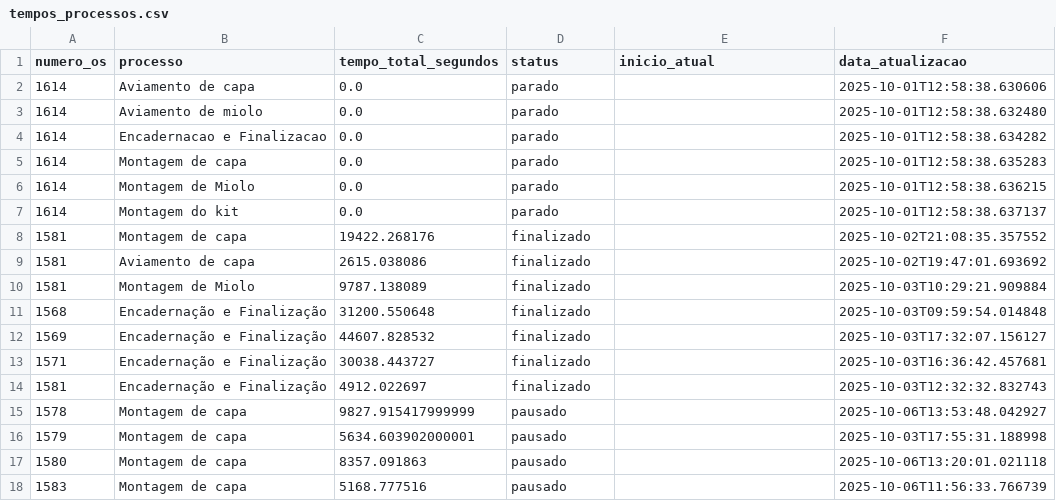
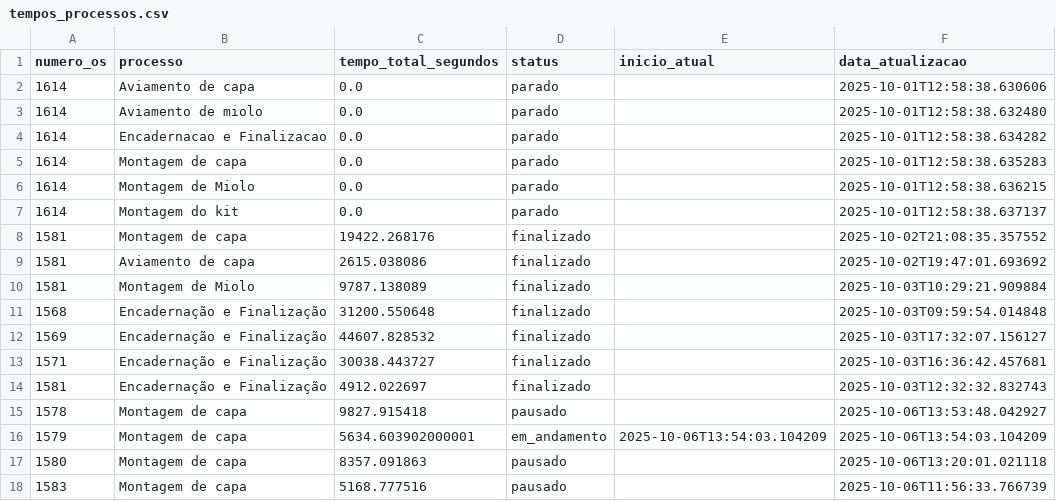
Before and after one commit to controleciceropapelaria-design/sistema-apontamento-tempos, a CSV file: tempos_processos.csv, drawn as a sheet.

Commit message:
Tempos atualizados - 06/10/2025 13:54

```diff
--- a/tempos_processos.csv
+++ b/tempos_processos.csv
@@ -14,4 +14,4 @@ numero_os,processo,tempo_total_segundos,status,inicio_atual,data_atualizacao
 1581,Encadernação e Finalização,4912.022697,finalizado,,2025-10-03T12:32:32.832743
-1578,Montagem de capa,9827.915417999999,pausado,,2025-10-06T13:53:48.042927
-1579,Montagem de capa,5634.603902000001,pausado,,2025-10-03T17:55:31.188998
+1578,Montagem de capa,9827.915418,pausado,,2025-10-06T13:53:48.042927
+1579,Montagem de capa,5634.603902000001,em_andamento,2025-10-06T13:54:03.104209,2025-10-06T13:54:03.104209
 1580,Montagem de capa,8357.091863,pausado,,2025-10-06T13:20:01.021118
```
